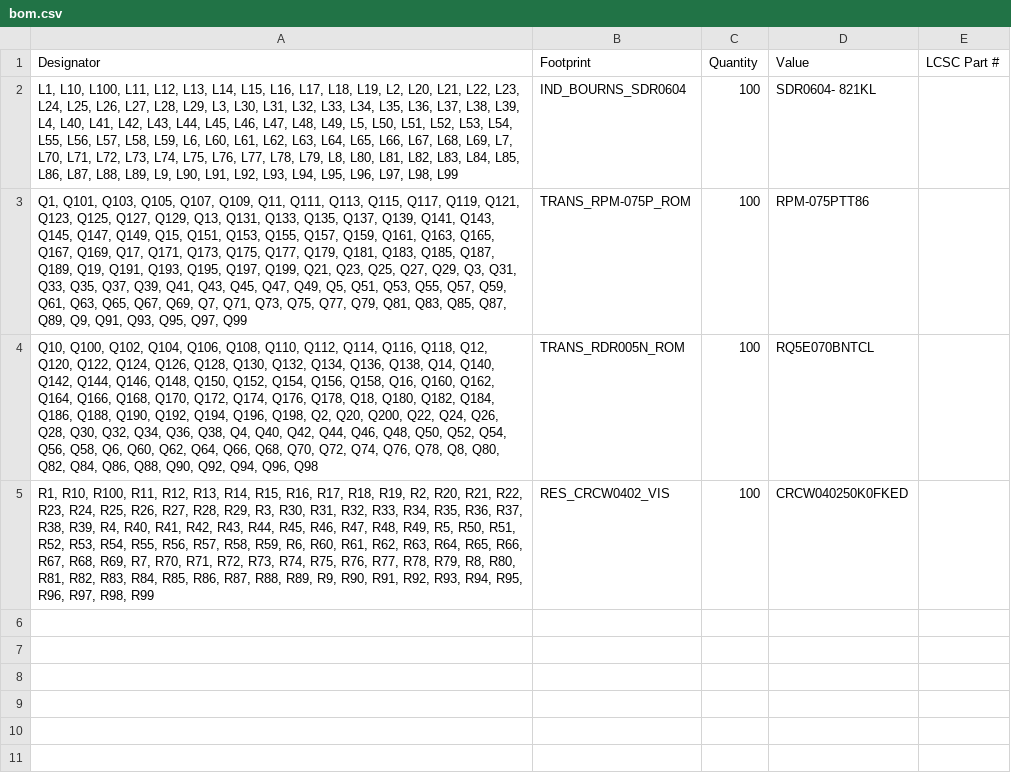
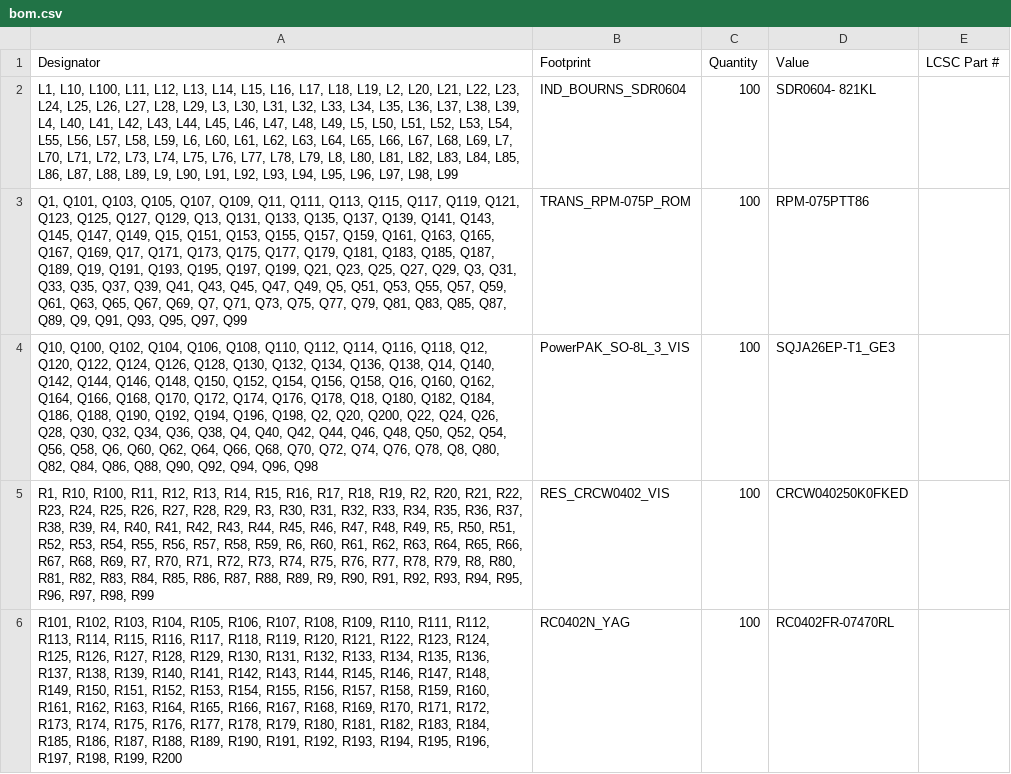
Before and after one commit to dusting28/Project_LightOrchestrated, a CSV file: Electronics/LightTouchv2/production/bom.csv, drawn as a sheet; the diff names each change by its address in the sheet, - before the commit and + after, or states it on an @@ line.

```diff
--- a/Electronics/LightTouchv2/production/bom.csv
+++ b/Electronics/LightTouchv2/production/bom.csv
-B4 (Footprint): TRANS_RDR005N_ROM
+B4 (Footprint): PowerPAK_SO-8L_3_VIS
-D4 (Value): RQ5E070BNTCL
+D4 (Value): SQJA26EP-T1_GE3
+row 6: R101, R102, R103, R104, R105, R106, R107, R108, R109, R110, R111, R112, R113, R114, R115, R116, R117, R118, R119, R120, R121, R122, R123, R124, R125, R126, R127, R128, R129, R130, R131, R132, R133, R134, R135, R136, R137, R138, R139, R140, R141, R142, R143, R144, R145, R146, R147, R148, R149, R150, R151, R152, R153, R154, R155, R156, R157, R158, R159, R160, R161, R162, R163, R164, R165, R166, R167, R168, R169, R170, R171, R172, R173, R174, R175, R176, R177, R178, R179, R180, R181, R182, R183, R184, R185, R186, R187, R188, R189, R190, R191, R192, R193, R194, R195, R196, R197, R198, R199, R200 | RC0402N_YAG | 100 | RC0402FR-07470RL
```
Also changed, not shown: Electronics/LightTouchv2/production/designators.csv, Electronics/LightTouchv2/production/positions.csv, 9 other files.
